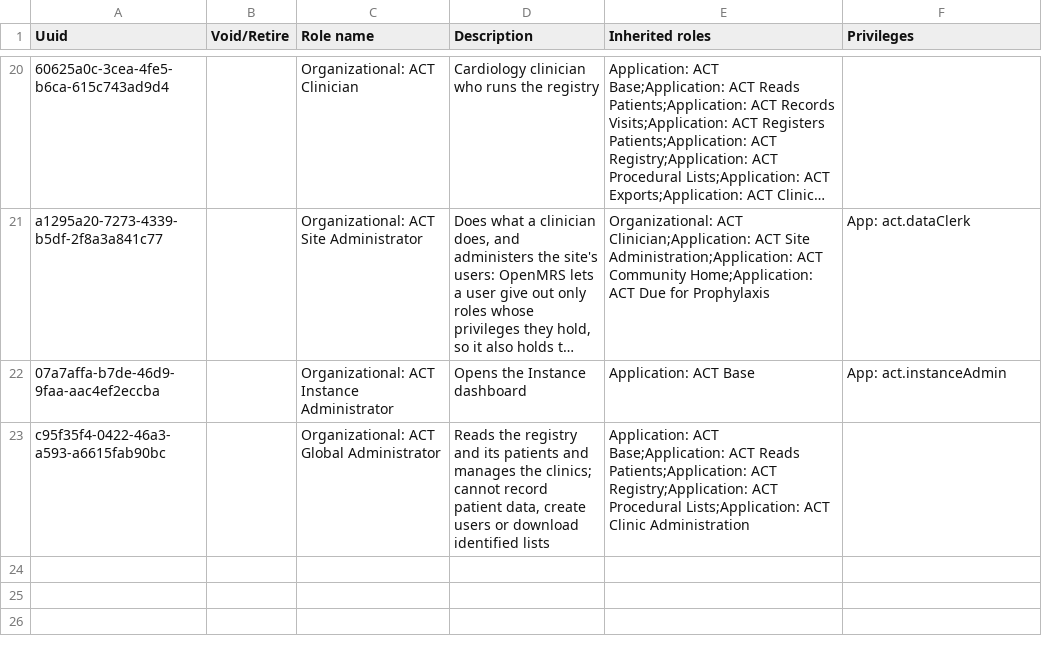
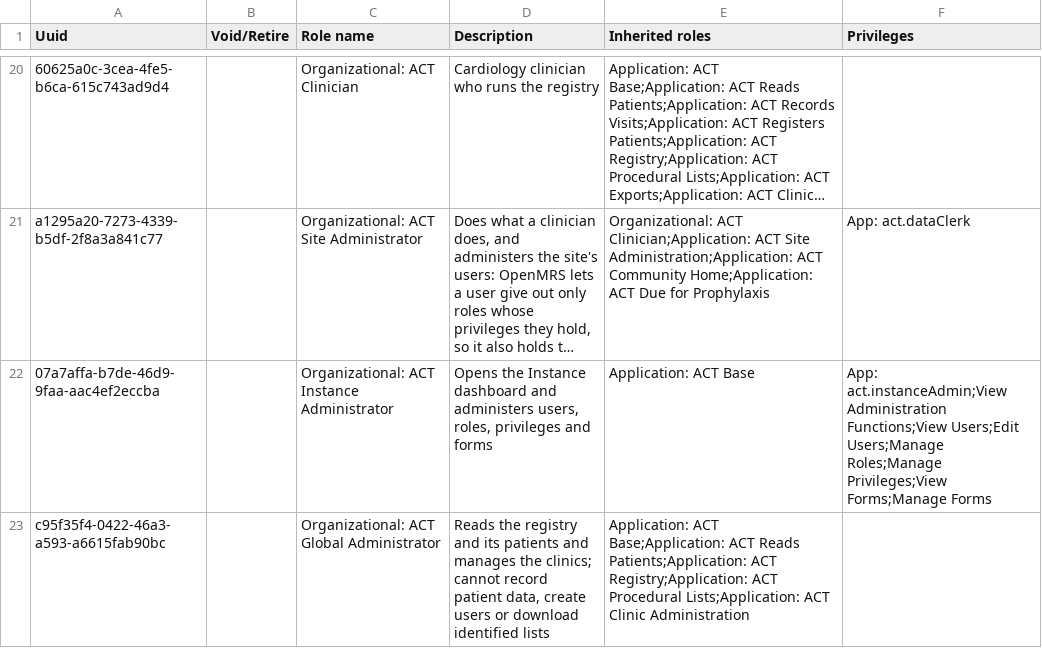
Before and after one commit to HerbertYiga/openmrs-distro-referenceapplication, a CSV file: distro/configuration/roles/act_roles.csv, drawn as a sheet; only a part is shown, gaps mark what is left out; long unchanged cells end in …; the diff names each change by its address in the sheet, - before the commit and + after, or states it on an @@ line.

Commit message:
(feat) Instance Administrator can administer users, roles and privileges (#168)

```diff
--- a/distro/configuration/roles/act_roles.csv
+++ b/distro/configuration/roles/act_roles.csv
-D22 (Description): …Instance dashboard
+D22 (Description): …Instance dashboard and administers users, roles, privileges and forms
-F22 (Privileges): App: act.instanceAdmin
+F22 (Privileges): App: act.instanceAdmin;View Administration Functions;View Users;Edit Users;Manage Roles;Manage Privileges;View Forms;Manage Forms
```
